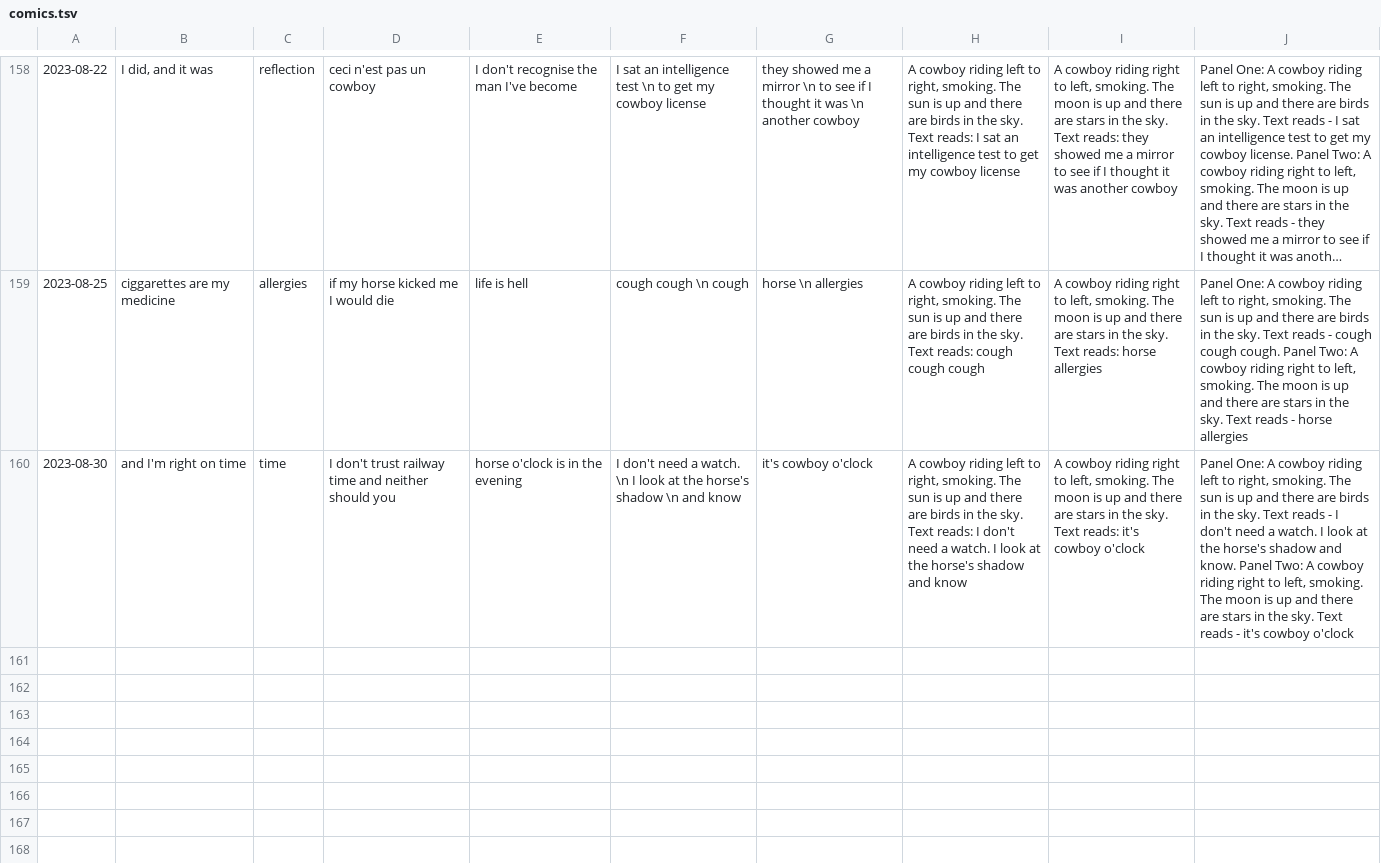
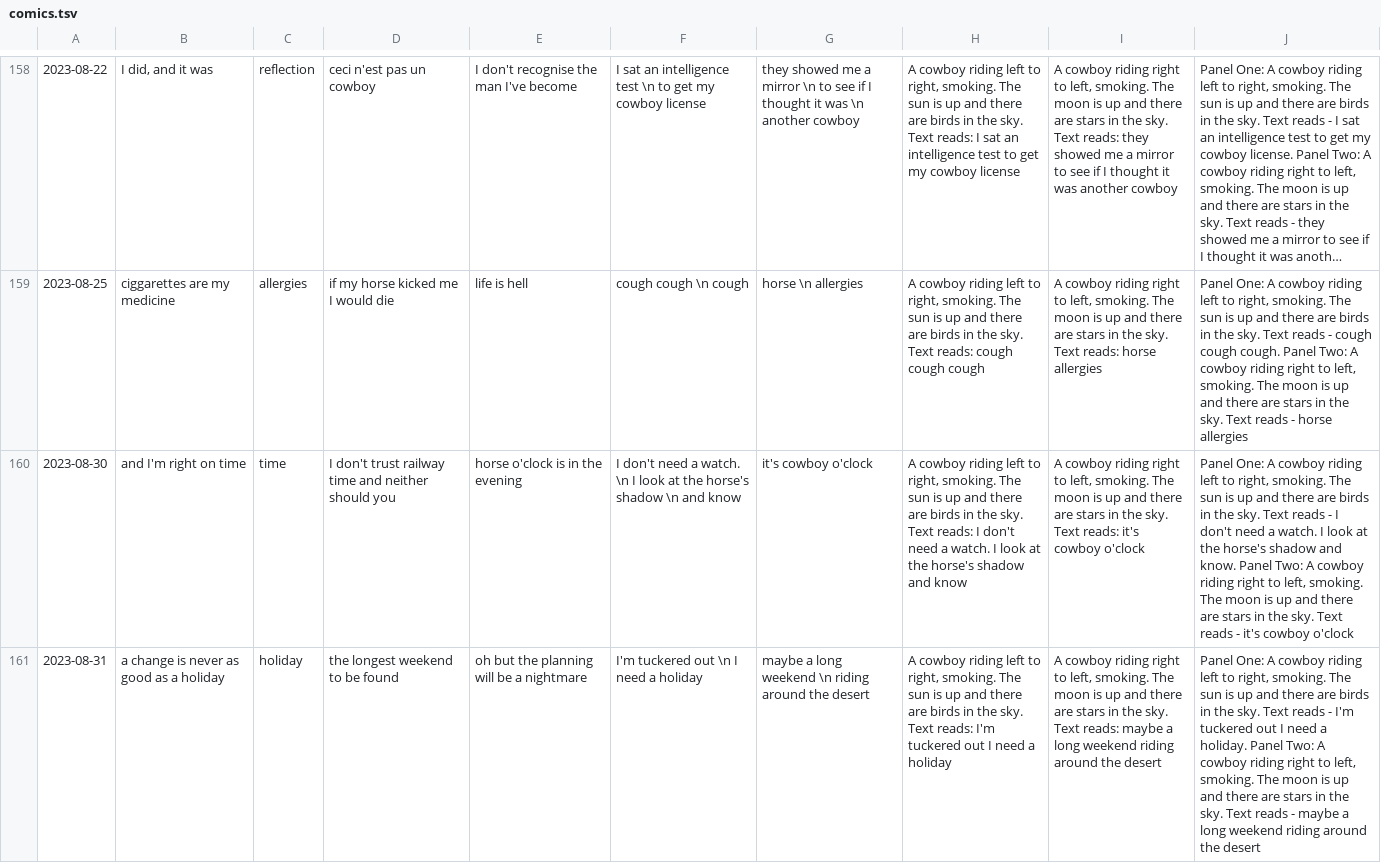
Before and after one commit to Louis-yes/return.horse, a TSV file: clay/comics.tsv, drawn as a sheet; only a part is shown, gaps mark what is left out; long unchanged cells end in …; the diff names each change by its address in the sheet, - before the commit and + after, or states it on an @@ line.

```diff
--- a/clay/comics.tsv
+++ b/clay/comics.tsv
+row 161: 2023-08-31 | a change is never as good as a holiday | holiday | the longest weekend to be found | oh but the planning will be a nightmare | I'm tuckered out \n I need a holiday | maybe a long weekend \n riding around the desert | A cowboy riding left to right, smoking. The sun is up and there are birds in the sky. Text reads: I'm tuckered out I need a holiday | A cowboy riding right to left, smoking. The moon is up and there are stars in the sky. Text reads: maybe a long weekend riding around the desert | Panel One: A cowboy riding left to right, smoking. The sun is up and there are birds in the sky. Text reads - I'm tuckered out I need a holiday. Panel Two: A cowboy riding right to left, smoking. The moon is up and there are stars in the sky. Text reads - maybe a long weekend riding around the desert
```
Also changed, not shown: 1 other file.
